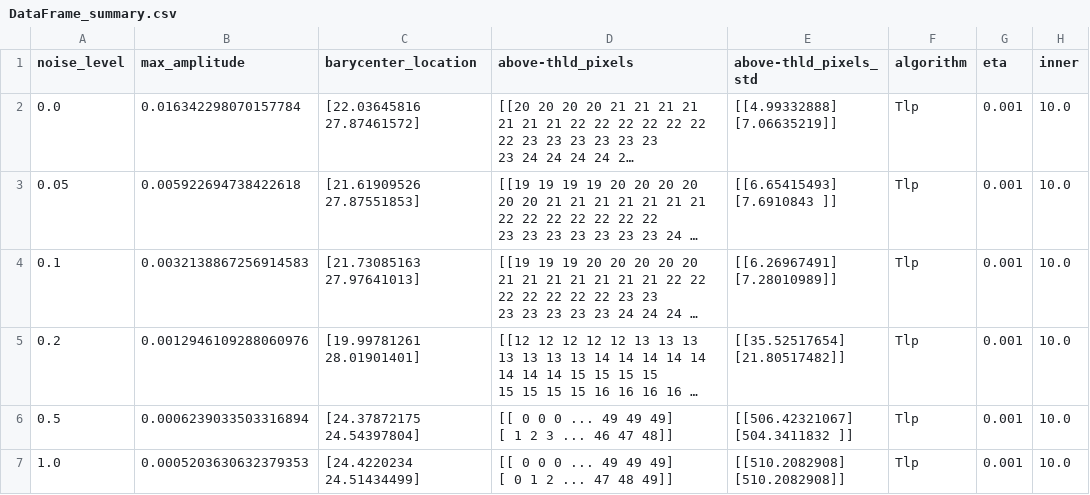
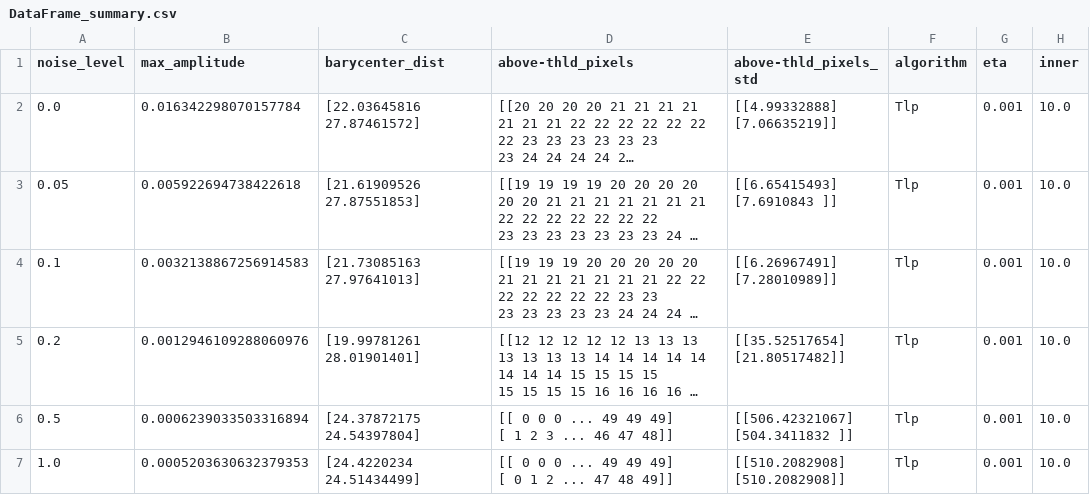
Before and after one commit to RichardSrn/Optimal_Transport, a CSV file: deliverable_clean/comparison_criteria/results/DataFrame_summary.csv, drawn as a sheet; only a part is shown; long unchanged cells end in …; the diff names each change by its address in the sheet, - before the commit and + after, or states it on an @@ line.

Commit message:
update the comparisons graphs.

```diff
--- a/deliverable_clean/comparison_criteria/results/DataFrame_summary.csv
+++ b/deliverable_clean/comparison_criteria/results/DataFrame_summary.csv
-C1: barycenter_location
+C1: barycenter_dist
```
Also changed, not shown: 6 other files.
